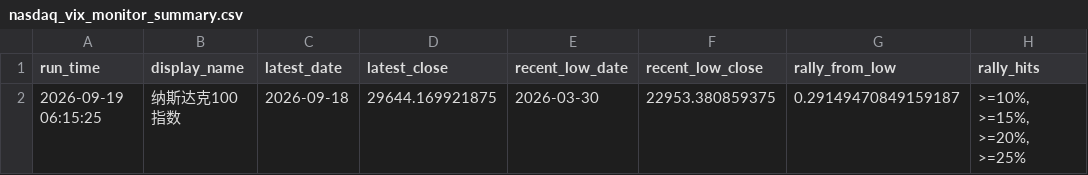
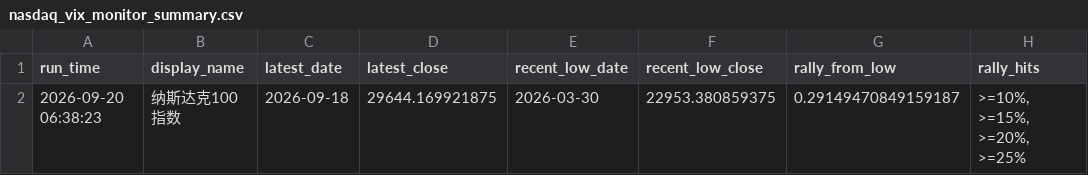
Before and after one commit to Sara4403/nasdaq_vix_daily_monitor, a CSV file: nasdaq_vix_monitor_summary.csv, drawn as a sheet; only a part is shown; the diff names each change by its address in the sheet, - before the commit and + after, or states it on an @@ line.

```diff
--- a/nasdaq_vix_monitor_summary.csv
+++ b/nasdaq_vix_monitor_summary.csv
-A2 (run_time): 2026-09-19 06:15:25
+A2 (run_time): 2026-09-20 06:38:23
```
Also changed, not shown: 1 other file.
